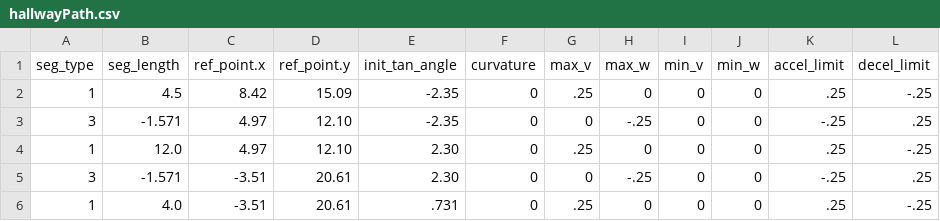
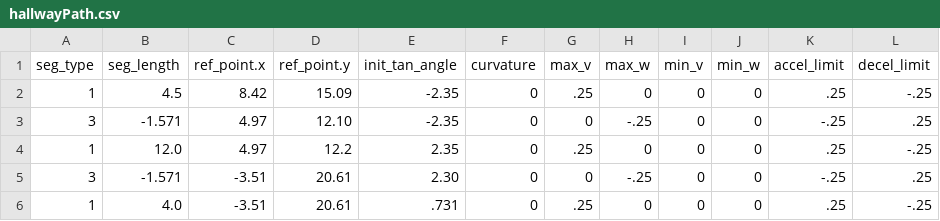
Before and after one commit to rhololkeolke/EECS-376-Alpha, a CSV file: velocity_profiler_alpha/integrationTests/pathSegSpecs/hallwayPath.csv, drawn as a sheet.

```diff
--- a/velocity_profiler_alpha/integrationTests/pathSegSpecs/hallwayPath.csv
+++ b/velocity_profiler_alpha/integrationTests/pathSegSpecs/hallwayPath.csv
@@ -3,3 +3,3 @@ seg_type,seg_length,ref_point.x,ref_point.y,init_tan_angle,curvature,max_v,max_w
 3,-1.571,4.97,12.10,-2.35,0,0,-.25,0,0,-.25,.25
-1,12.0,4.97,12.10,2.30,0,.25,0,0,0,.25,-.25
+1,12.0,4.97,12.2,2.35,0,.25,0,0,0,.25,-.25
 3,-1.571,-3.51,20.61,2.30,0,0,-.25,0,0,-.25,.25
```
Also changed, not shown: 2 other files.
